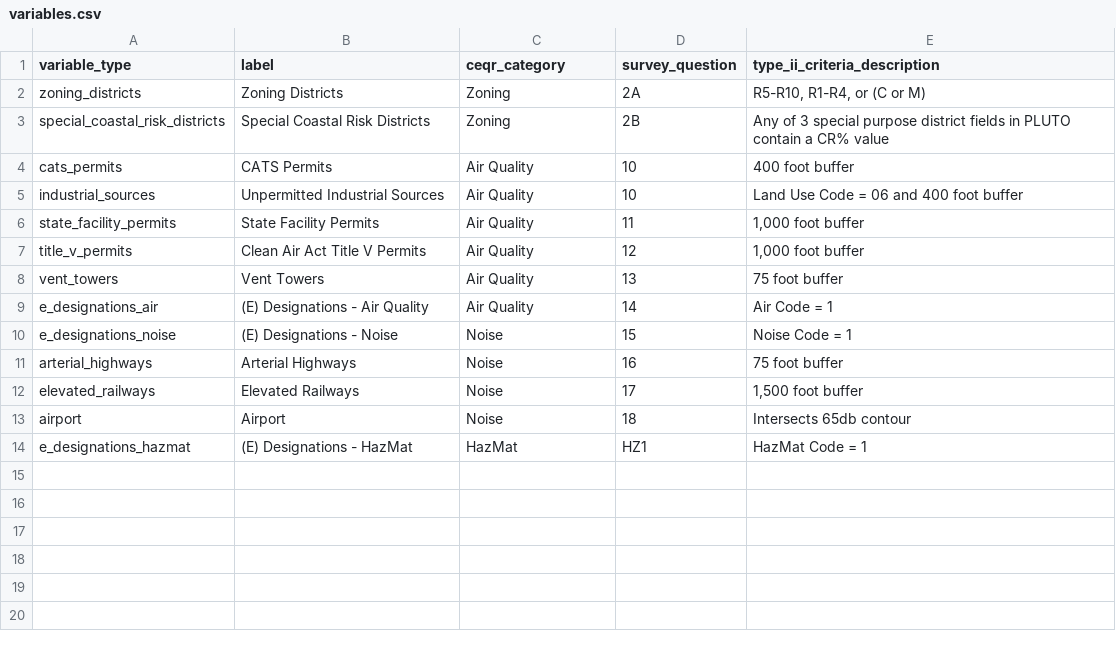
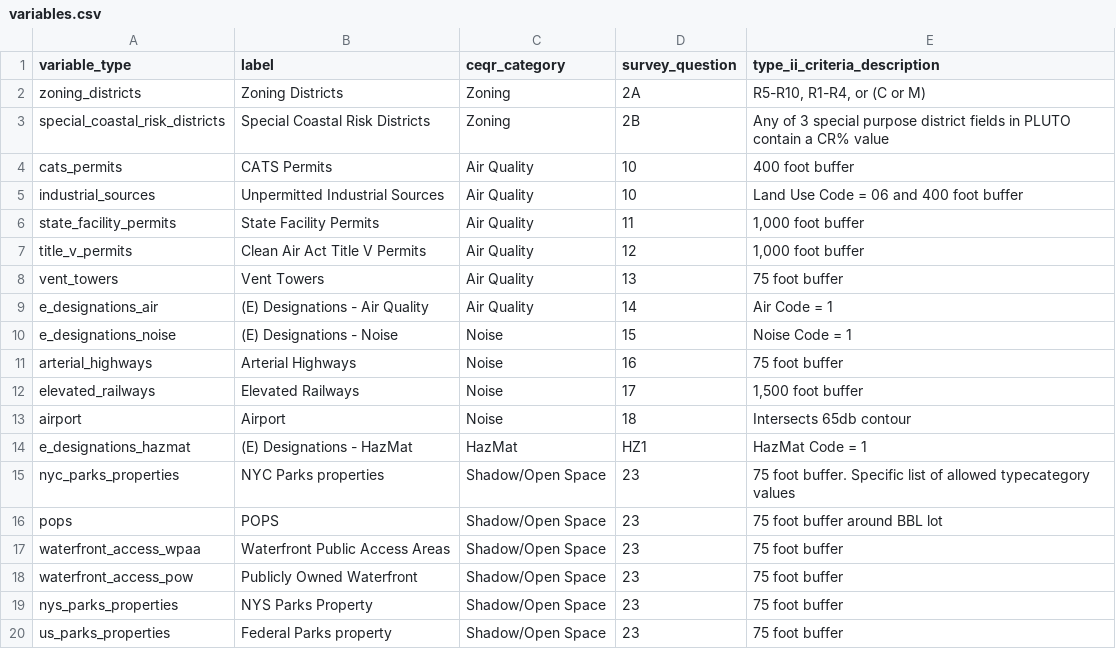
Before and after one commit to NYCPlanning/data-engineering, a CSV file: products/green_fast_track/seeds/variables.csv, drawn as a sheet.

Commit message:
Add new variables to seed file

```diff
--- a/products/green_fast_track/seeds/variables.csv
+++ b/products/green_fast_track/seeds/variables.csv
@@ -14 +14,7 @@ airport,Airport,Noise,18,"Intersects 65db contour"
 e_designations_hazmat,(E) Designations - HazMat,HazMat,HZ1,"HazMat Code = 1"
+nyc_parks_properties,NYC Parks properties,Shadow/Open Space,23,"75 foot buffer. Specific list of allowed typecategory values"
+pops,POPS,Shadow/Open Space,23,"75 foot buffer around BBL lot"
+waterfront_access_wpaa,Waterfront Public Access Areas,Shadow/Open Space,23,"75 foot buffer"
+waterfront_access_pow,Publicly Owned Waterfront,Shadow/Open Space,23,"75 foot buffer"
+nys_parks_properties,NYS Parks Property,Shadow/Open Space,23,"75 foot buffer"
+us_parks_properties,Federal Parks property,Shadow/Open Space,23,"75 foot buffer"
```
